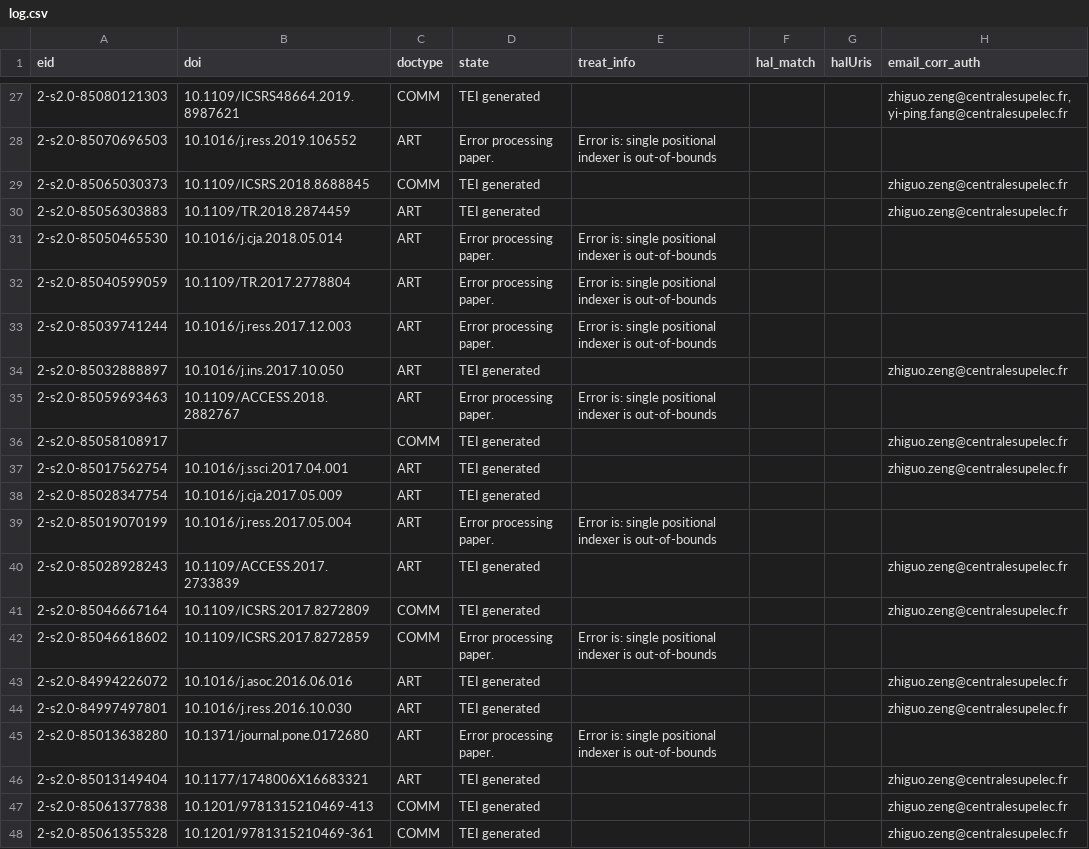
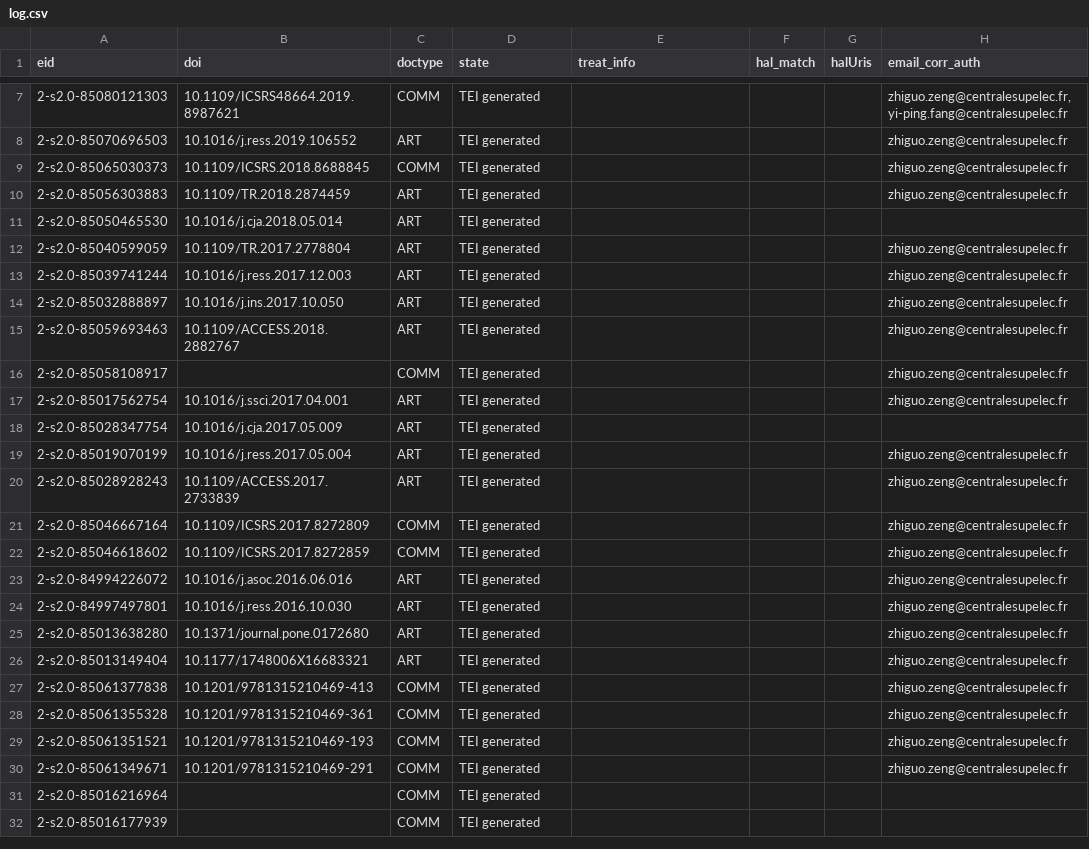
Before and after one commit to sonic160/automate_hal, a CSV file: data/outputs/log.csv, drawn as a sheet; only a part is shown, gaps mark what is left out; the shorter side is filled out with more unchanged rows; the diff covers the shown part only.

Commit message:
Fix bugs in def find_best_match(df_affli_found, affil_city)
- If input is empty, it will raise an error.
- use affil_dict = df_affli_found.loc[first_match_index] instead of .iloc, as the found first_match_index is label index, not integer index.

```diff
--- a/data/outputs/log.csv
+++ b/data/outputs/log.csv
@@ -27,10 +7,10 @@ eid,doi,doctype,state,treat_info,hal_match,halUris,email_corr_auth
 2-s2.0-85080121303,10.1109/ICSRS48664.2019.8987621,COMM,TEI generated,,,,"zhiguo.zeng@centralesupelec.fr, yi-ping.fang@centralesupelec.fr"
-2-s2.0-85070696503,10.1016/j.ress.2019.106552,ART,Error processing paper.,Error is: single positional indexer is out-of-bounds,,,
+2-s2.0-85070696503,10.1016/j.ress.2019.106552,ART,TEI generated,,,,zhiguo.zeng@centralesupelec.fr
 2-s2.0-85065030373,10.1109/ICSRS.2018.8688845,COMM,TEI generated,,,,zhiguo.zeng@centralesupelec.fr
 2-s2.0-85056303883,10.1109/TR.2018.2874459,ART,TEI generated,,,,zhiguo.zeng@centralesupelec.fr
-2-s2.0-85050465530,10.1016/j.cja.2018.05.014,ART,Error processing paper.,Error is: single positional indexer is out-of-bounds,,,
-2-s2.0-85040599059,10.1109/TR.2017.2778804,ART,Error processing paper.,Error is: single positional indexer is out-of-bounds,,,
-2-s2.0-85039741244,10.1016/j.ress.2017.12.003,ART,Error processing paper.,Error is: single positional indexer is out-of-bounds,,,
+2-s2.0-85050465530,10.1016/j.cja.2018.05.014,ART,TEI generated,,,,
+2-s2.0-85040599059,10.1109/TR.2017.2778804,ART,TEI generated,,,,zhiguo.zeng@centralesupelec.fr
+2-s2.0-85039741244,10.1016/j.ress.2017.12.003,ART,TEI generated,,,,zhiguo.zeng@centralesupelec.fr
 2-s2.0-85032888897,10.1016/j.ins.2017.10.050,ART,TEI generated,,,,zhiguo.zeng@centralesupelec.fr
-2-s2.0-85059693463,10.1109/ACCESS.2018.2882767,ART,Error processing paper.,Error is: single positional indexer is out-of-bounds,,,
+2-s2.0-85059693463,10.1109/ACCESS.2018.2882767,ART,TEI generated,,,,zhiguo.zeng@centralesupelec.fr
 2-s2.0-85058108917,,COMM,TEI generated,,,,zhiguo.zeng@centralesupelec.fr
@@ -38,9 +18,9 @@ eid,doi,doctype,state,treat_info,hal_match,halUris,email_corr_auth
 2-s2.0-85028347754,10.1016/j.cja.2017.05.009,ART,TEI generated,,,,
-2-s2.0-85019070199,10.1016/j.ress.2017.05.004,ART,Error processing paper.,Error is: single positional indexer is out-of-bounds,,,
+2-s2.0-85019070199,10.1016/j.ress.2017.05.004,ART,TEI generated,,,,zhiguo.zeng@centralesupelec.fr
 2-s2.0-85028928243,10.1109/ACCESS.2017.2733839,ART,TEI generated,,,,zhiguo.zeng@centralesupelec.fr
 2-s2.0-85046667164,10.1109/ICSRS.2017.8272809,COMM,TEI generated,,,,zhiguo.zeng@centralesupelec.fr
-2-s2.0-85046618602,10.1109/ICSRS.2017.8272859,COMM,Error processing paper.,Error is: single positional indexer is out-of-bounds,,,
+2-s2.0-85046618602,10.1109/ICSRS.2017.8272859,COMM,TEI generated,,,,zhiguo.zeng@centralesupelec.fr
 2-s2.0-84994226072,10.1016/j.asoc.2016.06.016,ART,TEI generated,,,,zhiguo.zeng@centralesupelec.fr
 2-s2.0-84997497801,10.1016/j.ress.2016.10.030,ART,TEI generated,,,,zhiguo.zeng@centralesupelec.fr
-2-s2.0-85013638280,10.1371/journal.pone.0172680,ART,Error processing paper.,Error is: single positional indexer is out-of-bounds,,,
+2-s2.0-85013638280,10.1371/journal.pone.0172680,ART,TEI generated,,,,zhiguo.zeng@centralesupelec.fr
 2-s2.0-85013149404,10.1177/1748006X16683321,ART,TEI generated,,,,zhiguo.zeng@centralesupelec.fr
```
Also changed, not shown: 20 removed rows and 12 edited cells elsewhere in this file, 2 other files.
